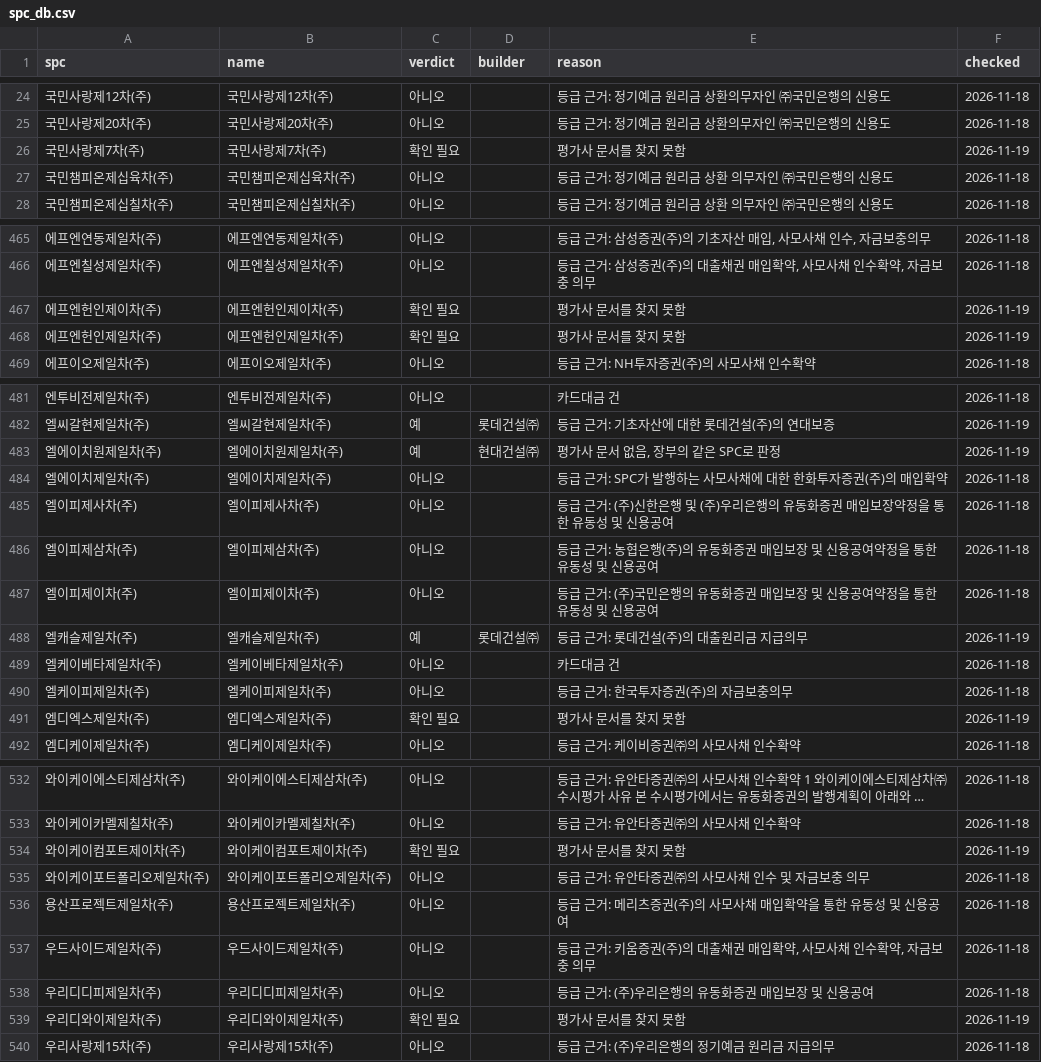
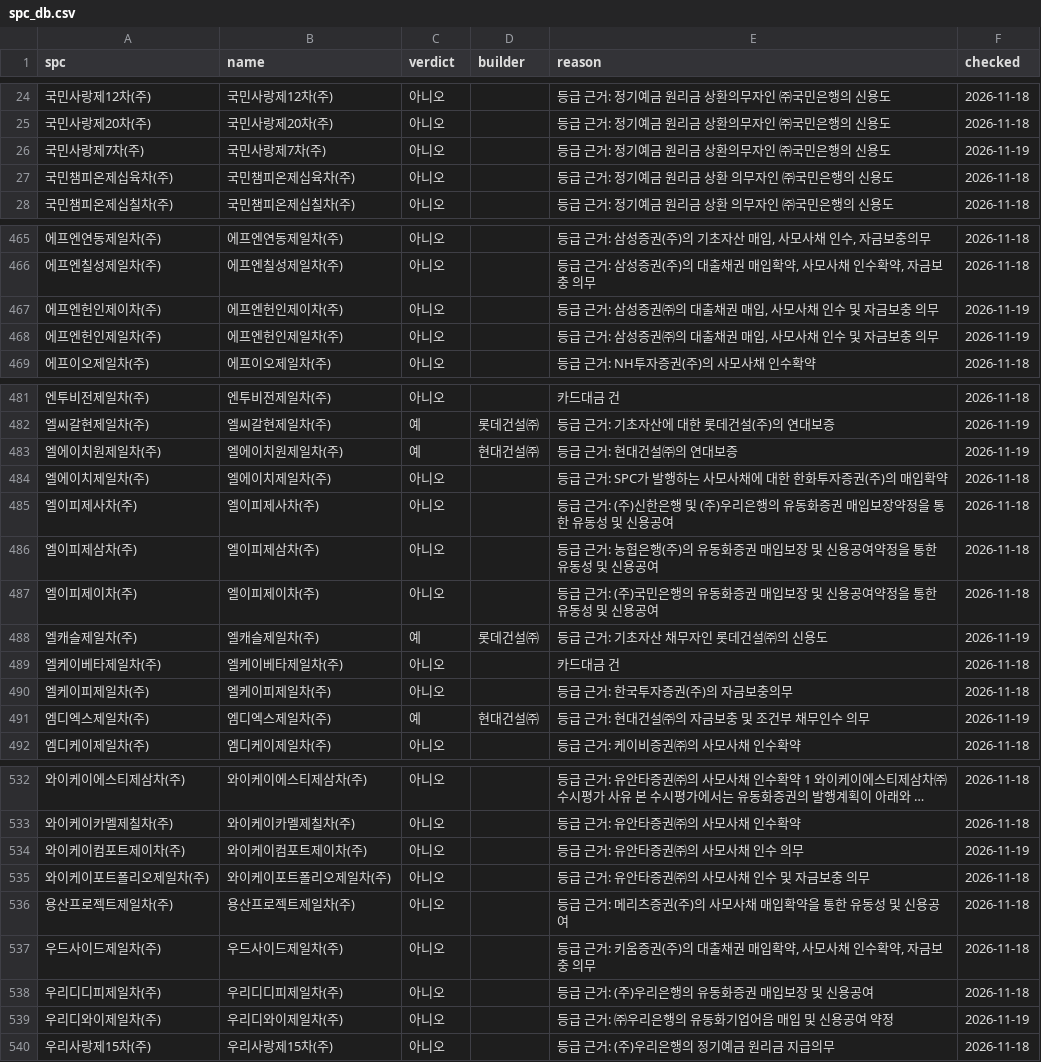
Before and after one commit to goldsohnmin-alt/spc_rates, a CSV file: state/spc_db.csv, drawn as a sheet; only a part is shown, gaps mark what is left out; long unchanged cells end in …; the diff covers the shown part only.

```diff
--- a/state/spc_db.csv
+++ b/state/spc_db.csv
@@ -25,3 +25,3 @@
 국민사랑제20차(주),국민사랑제20차(주),아니오,,등급 근거: 정기예금 원리금 상환의무자인 ㈜국민은행의 신용도,2026-11-18
-국민사랑제7차(주),국민사랑제7차(주),확인 필요,,평가사 문서를 찾지 못함,2026-11-19
+국민사랑제7차(주),국민사랑제7차(주),아니오,,등급 근거: 정기예금 원리금 상환의무자인 ㈜국민은행의 신용도,2026-11-19
 국민챔피온제십육차(주),국민챔피온제십육차(주),아니오,,등급 근거: 정기예금 원리금 상환 의무자인 ㈜국민은행의 신용도,2026-11-18
@@ -466,4 +466,4 @@
 에프엔칠성제일차(주),에프엔칠성제일차(주),아니오,,"등급 근거: 삼성증권(주)의 대출채권 매입확약, 사모사채 인수확약, 자금보충 의무",2026-11-18
-에프엔헌인제이차(주),에프엔헌인제이차(주),확인 필요,,평가사 문서를 찾지 못함,2026-11-19
-에프엔헌인제일차(주),에프엔헌인제일차(주),확인 필요,,평가사 문서를 찾지 못함,2026-11-19
+에프엔헌인제이차(주),에프엔헌인제이차(주),아니오,,"등급 근거: 삼성증권㈜의 대출채권 매입, 사모사채 인수 및 자금보충 의무",2026-11-19
+에프엔헌인제일차(주),에프엔헌인제일차(주),아니오,,"등급 근거: 삼성증권㈜의 대출채권 매입, 사모사채 인수 및 자금보충 의무",2026-11-19
 에프이오제일차(주),에프이오제일차(주),아니오,,등급 근거: NH투자증권(주)의 사모사채 인수확약,2026-11-18
@@ -482,3 +482,3 @@
 엘씨갈현제일차(주),엘씨갈현제일차(주),예,롯데건설㈜,등급 근거: 기초자산에 대한 롯데건설(주)의 연대보증,2026-11-19
-엘에이치원제일차(주),엘에이치원제일차(주),예,현대건설㈜,"평가사 문서 없음, 장부의 같은 SPC로 판정",2026-11-19
+엘에이치원제일차(주),엘에이치원제일차(주),예,현대건설㈜,등급 근거: 현대건설㈜의 연대보증,2026-11-19
 엘에이치제일차(주),엘에이치제일차(주),아니오,,등급 근거: SPC가 발행하는 사모사채에 대한 한화투자증권(주)의 매입확약,2026-11-18
@@ -487,6 +487,6 @@
 엘이피제이차(주),엘이피제이차(주),아니오,,등급 근거: (주)국민은행의 유동화증권 매입보장 및 신용공여약정을 통한 유동성 및 신용공여,2026-11-18
-엘캐슬제일차(주),엘캐슬제일차(주),예,롯데건설㈜,등급 근거: 롯데건설(주)의 대출원리금 지급의무,2026-11-19
+엘캐슬제일차(주),엘캐슬제일차(주),예,롯데건설㈜,등급 근거: 기초자산 채무자인 롯데건설㈜의 신용도,2026-11-19
 엘케이베타제일차(주),엘케이베타제일차(주),아니오,,카드대금 건,2026-11-18
 엘케이피제일차(주),엘케이피제일차(주),아니오,,등급 근거: 한국투자증권(주)의 자금보충의무,2026-11-18
-엠디엑스제일차(주),엠디엑스제일차(주),확인 필요,,평가사 문서를 찾지 못함,2026-11-19
+엠디엑스제일차(주),엠디엑스제일차(주),예,현대건설㈜,등급 근거: 현대건설㈜의 자금보충 및 조건부 채무인수 의무,2026-11-19
 엠디케이제일차(주),엠디케이제일차(주),아니오,,등급 근거: 케이비증권㈜의 사모사채 인수확약,2026-11-18
@@ -533,3 +533,3 @@
 와이케이카멜제칠차(주),와이케이카멜제칠차(주),아니오,,등급 근거: 유안타증권㈜의 사모사채 인수확약,2026-11-18
-와이케이컴포트제이차(주),와이케이컴포트제이차(주),확인 필요,,평가사 문서를 찾지 못함,2026-11-19
+와이케이컴포트제이차(주),와이케이컴포트제이차(주),아니오,,등급 근거: 유안타증권㈜의 사모사채 인수 의무,2026-11-19
 와이케이포트폴리오제일차(주),와이케이포트폴리오제일차(주),아니오,,등급 근거: 유안타증권㈜의 사모사채 인수 및 자금보충 의무,2026-11-18
@@ -538,3 +538,3 @@
 우리디디피제일차(주),우리디디피제일차(주),아니오,,등급 근거: (주)우리은행의 유동화증권 매입보장 및 신용공여,2026-11-18
-우리디와이제일차(주),우리디와이제일차(주),확인 필요,,평가사 문서를 찾지 못함,2026-11-19
+우리디와이제일차(주),우리디와이제일차(주),아니오,,등급 근거: ㈜우리은행의 유동화기업어음 매입 및 신용공여 약정,2026-11-19
 우리사랑제15차(주),우리사랑제15차(주),아니오,,등급 근거: (주)우리은행의 정기예금 원리금 지급의무,2026-11-18
```
Also changed, not shown: 94 edited cells elsewhere in this file, 10 other files.
